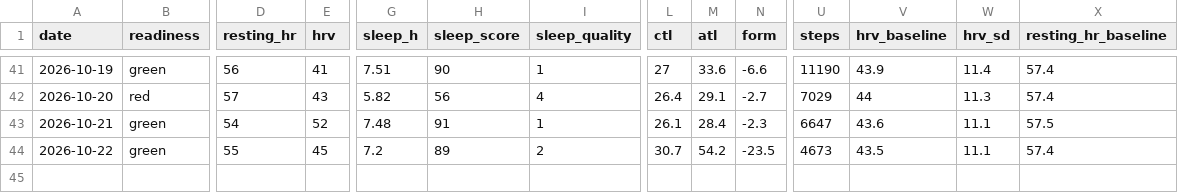
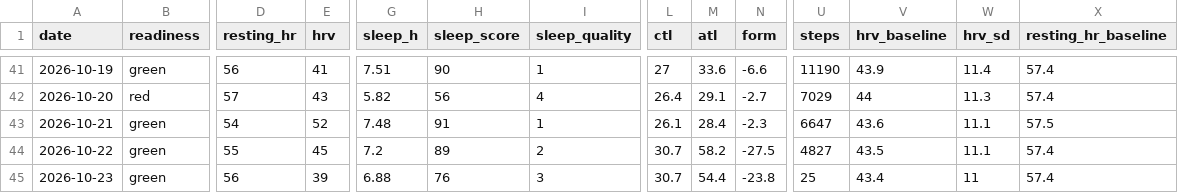
Before and after one commit to oisinm25/grinder-data, a CSV file: wellness.csv, drawn as a sheet; only a part is shown, gaps mark what is left out; rows hold the shown columns only; the diff names each change by its address in the sheet, - before the commit and + after, or states it on an @@ line.

```diff
--- a/wellness.csv
+++ b/wellness.csv
-M44 (atl): 54.2
+M44 (atl): 58.2
-N44 (form): -23.5
+N44 (form): -27.5
-U44 (steps): 4673
+U44 (steps): 4827
+row 45: 2026-10-23 | green | 56 | 39 | 6.88 | 76 | 3 | 30.7 | 54.4 | -23.8 | 25 | 43.4 | 11 | 57.4
```
Also changed, not shown: compliance.csv, prescriptions.csv, 4 other files.
